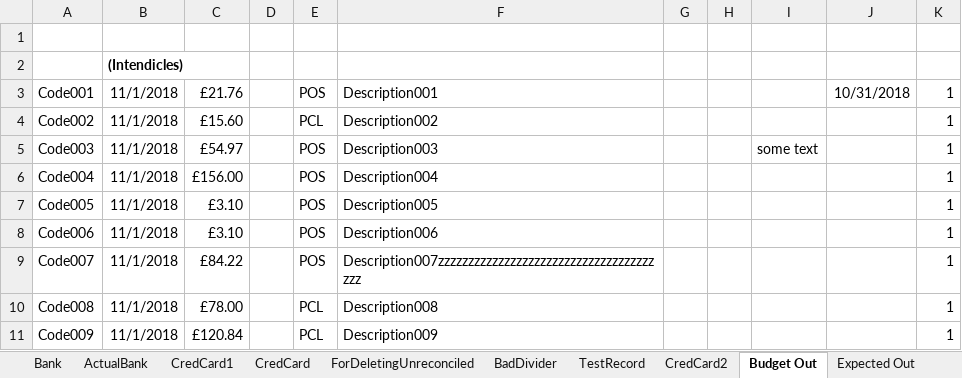
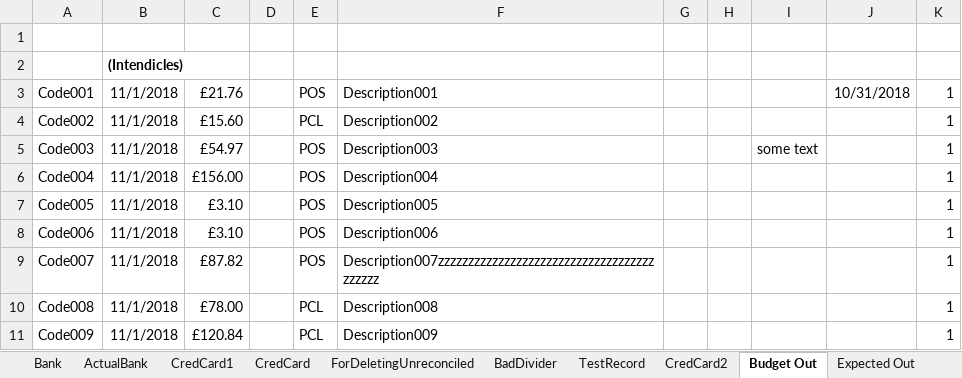
Before and after one commit to claresudbery/Reconciliate, an Excel workbook: spreadsheet-samples/Test-Spreadsheet.xlsx, sheet Budget Out, drawn as a sheet; values as stored, in another font and other column widths than the file's, no borders; the diff names each change by its address in the sheet, - before the commit and + after, or states it on an @@ line.

```diff
--- a/spreadsheet-samples/Test-Spreadsheet.xlsx (sheet Budget Out)
+++ b/spreadsheet-samples/Test-Spreadsheet.xlsx (sheet Budget Out)
-C9: £84.22
+C9: £87.82
-F9: Description007zzzzzzzzzzzzzzzzzzzzzzzzzzzzzzzzzzzzzzz
+F9: Description007zzzzzzzzzzzzzzzzzzzzzzzzzzzzzzzzzzzzzzzzzz
```
Also changed, not shown: sheet TestRecord, sheet Expected Out, 2 other files.
